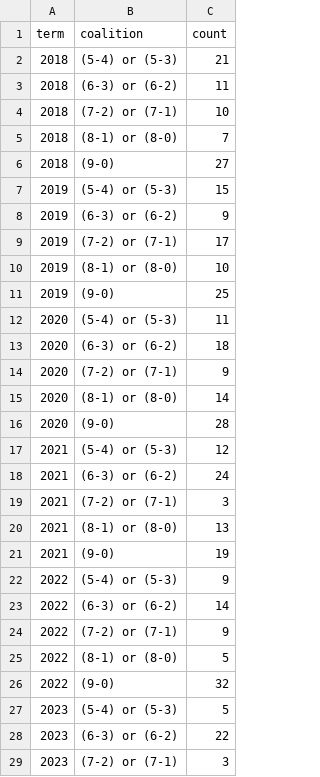
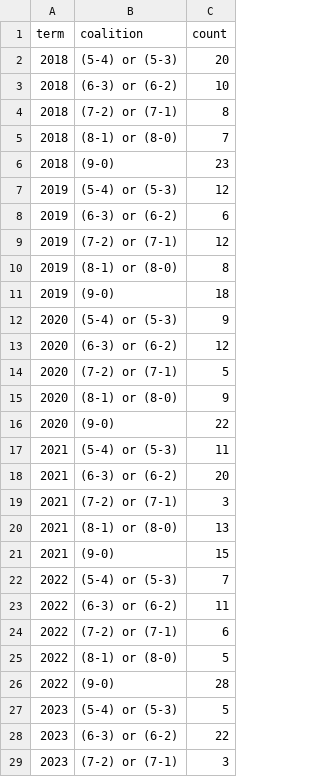
Before and after one commit to JakeTruscott/jaketruscott.github.io, a CSV file: _scotuswatch/stat_pack_OT23/Statpack Replication Data/Decisions/Decisions by Coalition/decisions_by_coalition_OT18_OT23.csv, drawn as a sheet; only a part is shown; the diff covers the shown part only.

```diff
--- a/_scotuswatch/stat_pack_OT23/Statpack Replication Data/Decisions/Decisions by Coalition/decisions_by_coalition_OT18_OT23.csv
+++ b/_scotuswatch/stat_pack_OT23/Statpack Replication Data/Decisions/Decisions by Coalition/decisions_by_coalition_OT18_OT23.csv
@@ -1,27 +1,27 @@
 term,coalition,count
-2018,(5-4) or (5-3),21
-2018,(6-3) or (6-2),11
-2018,(7-2) or (7-1),10
+2018,(5-4) or (5-3),20
+2018,(6-3) or (6-2),10
+2018,(7-2) or (7-1),8
 2018,(8-1) or (8-0),7
-2018,(9-0),27
-2019,(5-4) or (5-3),15
-2019,(6-3) or (6-2),9
-2019,(7-2) or (7-1),17
-2019,(8-1) or (8-0),10
-2019,(9-0),25
-2020,(5-4) or (5-3),11
-2020,(6-3) or (6-2),18
-2020,(7-2) or (7-1),9
-2020,(8-1) or (8-0),14
-2020,(9-0),28
-2021,(5-4) or (5-3),12
-2021,(6-3) or (6-2),24
+2018,(9-0),23
+2019,(5-4) or (5-3),12
+2019,(6-3) or (6-2),6
+2019,(7-2) or (7-1),12
+2019,(8-1) or (8-0),8
+2019,(9-0),18
+2020,(5-4) or (5-3),9
+2020,(6-3) or (6-2),12
+2020,(7-2) or (7-1),5
+2020,(8-1) or (8-0),9
+2020,(9-0),22
+2021,(5-4) or (5-3),11
+2021,(6-3) or (6-2),20
 2021,(7-2) or (7-1),3
 2021,(8-1) or (8-0),13
-2021,(9-0),19
-2022,(5-4) or (5-3),9
-2022,(6-3) or (6-2),14
-2022,(7-2) or (7-1),9
+2021,(9-0),15
+2022,(5-4) or (5-3),7
+2022,(6-3) or (6-2),11
+2022,(7-2) or (7-1),6
 2022,(8-1) or (8-0),5
-2022,(9-0),32
+2022,(9-0),28
 2023,(5-4) or (5-3),5
```
Also changed, not shown: 2 edited cells elsewhere in this file, 10 other files.
